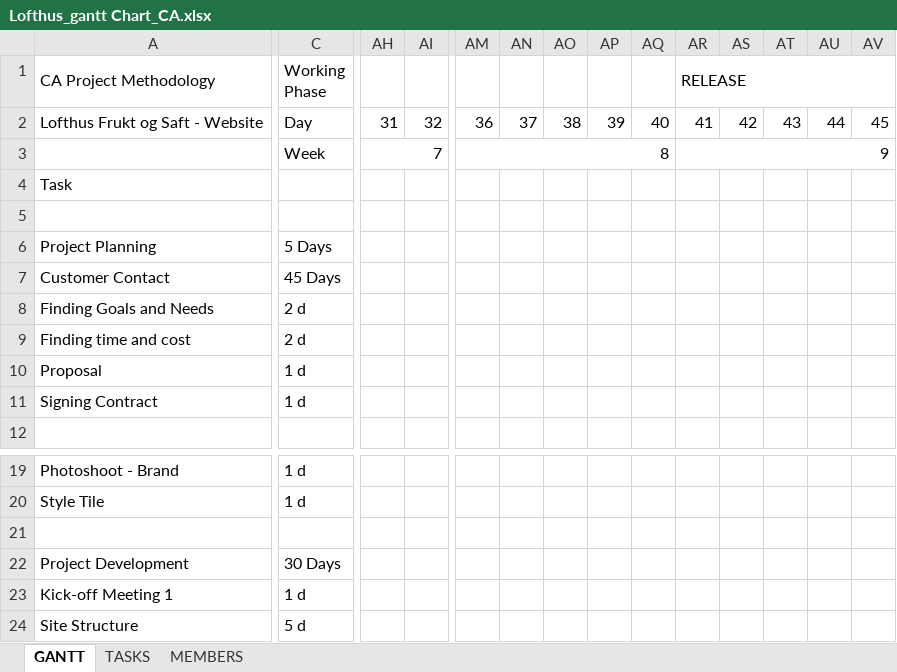
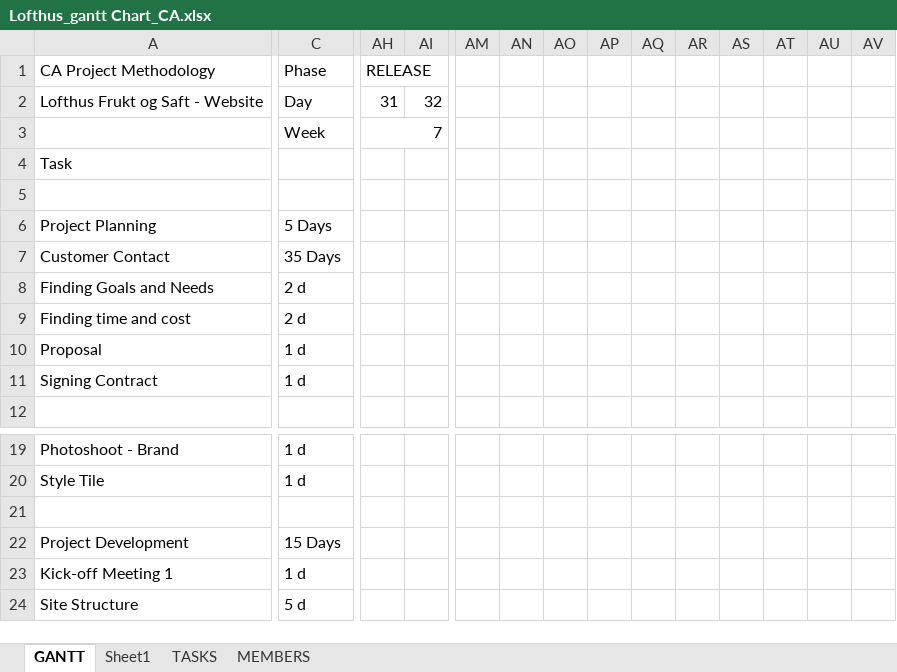
Before and after one commit to imaswimLeaner/fENDstudentNOR, an Excel workbook: Lofthus_gantt Chart_CA.xlsx, sheet GANTT, drawn as a sheet; only a part is shown, gaps mark what is left out; values as stored, in another font and other column widths than the file's, no cell formats; charts and pictures and conditional formats not drawn; removed rows and columns are numbered as before the commit, all else as after; the diff covers the shown part only; the diff names each change by its address in the sheet, - before the commit and + after, or states it on an @@ line.

```diff
--- a/Lofthus_gantt Chart_CA.xlsx (sheet GANTT)
+++ b/Lofthus_gantt Chart_CA.xlsx (sheet GANTT)
+sheet tab: Sheet1
-C1: Working Phase
+C1: Phase
-AH1: (empty)
+AH1: RELEASE
+AH1:AL1 merged
-AR1: RELEASE
+AR1: (empty)
-AR1:AV1 merged
-AM2: 36
+AM2: (empty)
-AN2: 37
+AN2: (empty)
-AO2: 38
+AO2: (empty)
-AP2: 39
+AP2: (empty)
-AQ2: 40
+AQ2: (empty)
-AR2: 41
+AR2: (empty)
-AS2: 42
+AS2: (empty)
-AT2: 43
+AT2: (empty)
-AU2: 44
+AU2: (empty)
-AV2: 45
+AV2: (empty)
-AM3: 8
+AM3: (empty)
-AM3:AQ3 merged
-AR3: 9
+AR3: (empty)
-AR3:AV3 merged
-C7 (Phase): 45 Days
+C7 (Phase): 35 Days
-C22 (Phase): 30 Days
+C22 (Phase): 15 Days
```
Also changed, not shown: 3 added rows, 5 removed rows, 1 moved row, 54 edited cells and merged cells elsewhere in this sheet, cell formats, charts or pictures, 1 other file.
